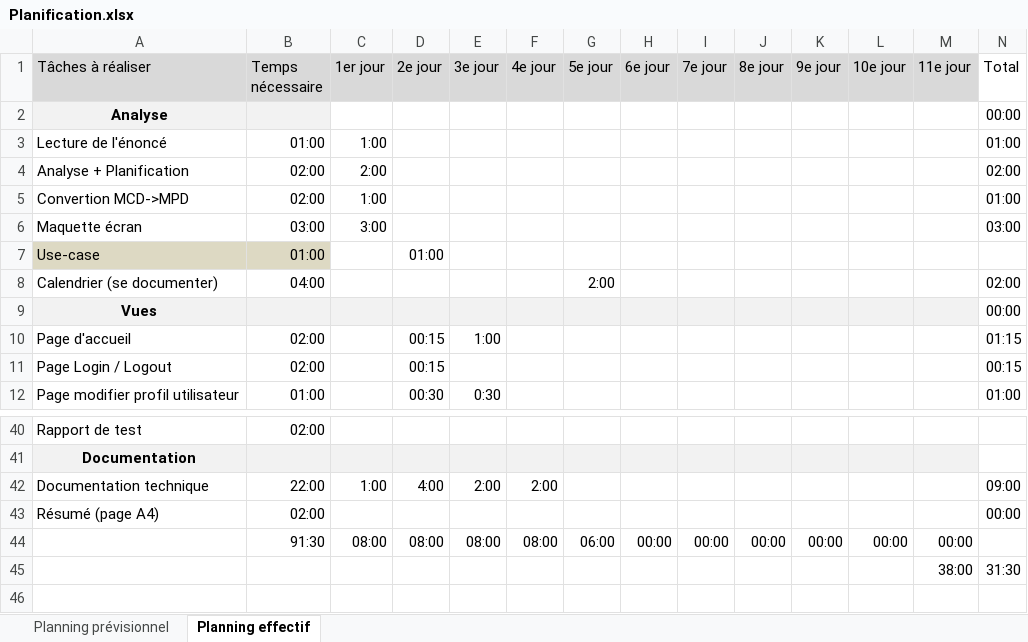
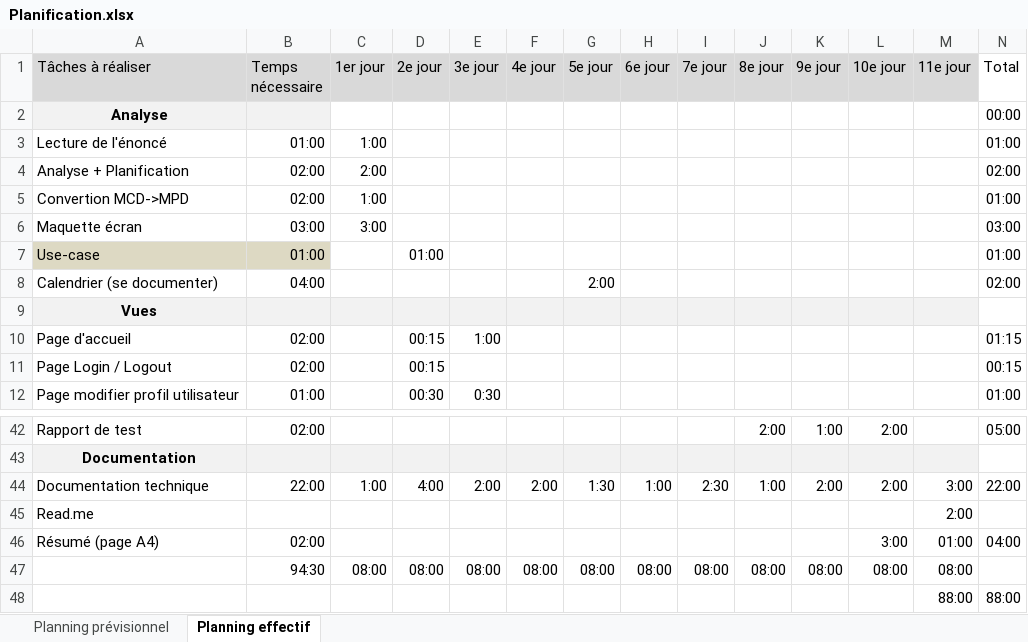
Before and after one commit to Kaichitv/TPI, an Excel workbook: docs/Planification.xlsx, sheet Planning effectif, drawn as a sheet; only a part is shown, gaps mark what is left out; values as stored, in another font and other column widths than the file's, no borders; conditional formats not drawn; removed rows and columns are numbered as before the commit, all else as after; the diff covers the shown part only; the diff names each change by its address in the sheet, - before the commit and + after, or states it on an @@ line.

```diff
--- a/docs/Planification.xlsx (sheet Planning effectif)
+++ b/docs/Planification.xlsx (sheet Planning effectif)
-N7 (Total): (empty)
+N7 (Total): 01:00
-N9 (Total): 00:00
+N9 (Total): (empty)
-J42 (8e jour): (empty)
+J42 (8e jour): 2:00
-K42 (9e jour): (empty)
+K42 (9e jour): 1:00
-L42 (10e jour): (empty)
+L42 (10e jour): 2:00
-N42 (Total): (empty)
+N42 (Total): 05:00
-G44 (5e jour): (empty)
+G44 (5e jour): 1:30
-H44 (6e jour): (empty)
+H44 (6e jour): 1:00
-I44 (7e jour): (empty)
+I44 (7e jour): 2:30
-J44 (8e jour): (empty)
+J44 (8e jour): 1:00
-K44 (9e jour): (empty)
+K44 (9e jour): 2:00
-L44 (10e jour): (empty)
+L44 (10e jour): 2:00
-M44 (11e jour): (empty)
+M44 (11e jour): 3:00
-N44 (Total): 09:00
+N44 (Total): 22:00
+row 45: Read.me |  |  |  |  |  |  |  |  |  |  |  | 2:00
-L46 (10e jour): (empty)
+L46 (10e jour): 3:00
-M46 (11e jour): (empty)
+M46 (11e jour): 01:00
-N46 (Total): 00:00
+N46 (Total): 04:00
-B47 (Temps nécessaire): 91:30
+B47 (Temps nécessaire): 94:30
-G47 (5e jour): 06:00
+G47 (5e jour): 08:00
-H47 (6e jour): 00:00
+H47 (6e jour): 08:00
-I47 (7e jour): 00:00
+I47 (7e jour): 08:00
-J47 (8e jour): 00:00
+J47 (8e jour): 08:00
-K47 (9e jour): 00:00
+K47 (9e jour): 08:00
-L47 (10e jour): 00:00
+L47 (10e jour): 08:00
-M47 (11e jour): 00:00
+M47 (11e jour): 08:00
-row 45:  |  |  |  |  |  |  |  |  |  |  |  | 38:00 | 31:30
+row 48:  |  |  |  |  |  |  |  |  |  |  |  | 88:00 | 88:00
```
Also changed, not shown: 2 added rows and 28 edited cells elsewhere in this sheet, formulas that keep their value, 23 other files.
